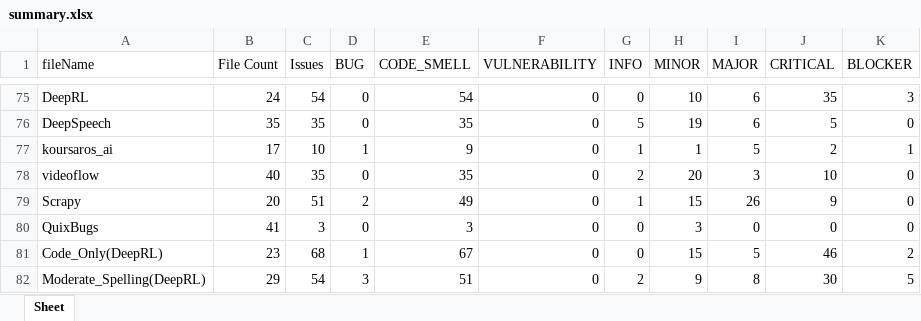
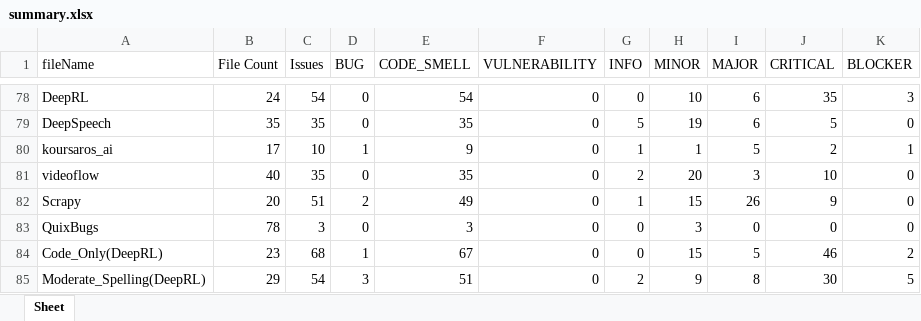
Before and after one commit to Winson-Foo/Empirical_Evaluation_of_Commercial_Code_Generation_Models, an Excel workbook: summary.xlsx, sheet Sheet, drawn as a sheet; only a part is shown, gaps mark what is left out; values as stored, in another font and other column widths than the file's, no borders; addresses are those after the commit; the diff covers the shown part only; the diff names each change by its address in the sheet, - before the commit and + after, or states it on an @@ line.

```diff
--- a/summary.xlsx (sheet Sheet)
+++ b/summary.xlsx (sheet Sheet)
-B83 (File Count): 41
+B83 (File Count): 78
```
Also changed, not shown: 4 added rows and 30 edited cells elsewhere in this sheet.
